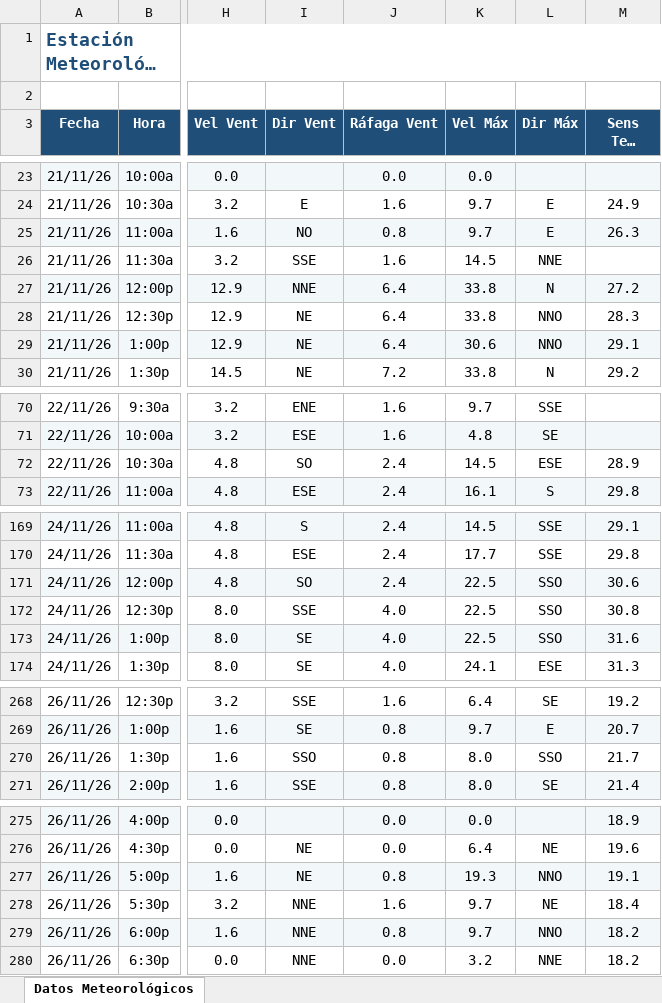
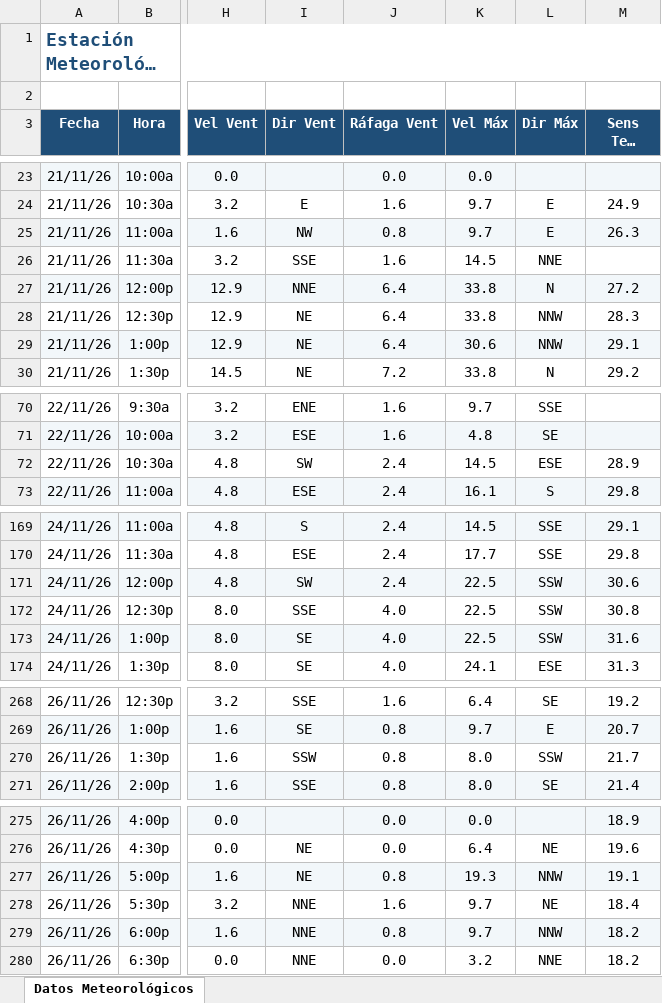
Before and after one commit to intasalta/ema_elbrete, an Excel workbook: downld08.xlsx, sheet Datos Meteorológicos, drawn as a sheet; only a part is shown, gaps mark what is left out; long unchanged cells end in …; values as stored, in another font and other column widths than the file's, no borders; the diff covers the shown part only; the diff names each change by its address in the sheet, - before the commit and + after, or states it on an @@ line.

```diff
--- a/downld08.xlsx (sheet Datos Meteorológicos)
+++ b/downld08.xlsx (sheet Datos Meteorológicos)
-I25 (Dir Vent): NO
+I25 (Dir Vent): NW
-L28:L29 (Dir Máx): NNO
+L28:L29 (Dir Máx): NNW
-I72 (Dir Vent): SO
+I72 (Dir Vent): SW
-I171 (Dir Vent): SO
+I171 (Dir Vent): SW
-L171:L173 (Dir Máx): SSO
+L171:L173 (Dir Máx): SSW
-I270 (Dir Vent): SSO
+I270 (Dir Vent): SSW
-L270 (Dir Máx): SSO
+L270 (Dir Máx): SSW
-L277 (Dir Máx): NNO
+L277 (Dir Máx): NNW
-L279 (Dir Máx): NNO
+L279 (Dir Máx): NNW
```
Also changed, not shown: 1 added row and 20 edited cells elsewhere in this sheet, downld02.xlsx, 2 other files.
